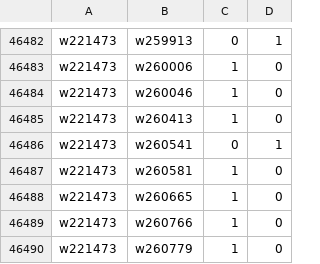
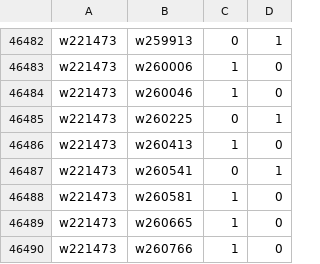
Before and after one commit to robertzechovsky639-ui/tenis, a TSV file: state/h2h/01.tsv, drawn as a sheet; only a part is shown, gaps mark what is left out; the shorter side is filled out with more unchanged rows.

```diff
--- a/state/h2h/01.tsv
+++ b/state/h2h/01.tsv
@@ -46484,2 +46484,3 @@ w221473	w260006	1	0
 w221473	w260046	1	0
+w221473	w260225	0	1
 w221473	w260413	1	0
```
Also changed, not shown: state/h2h/00.tsv, state/h2h/07.tsv, 24 other files.
